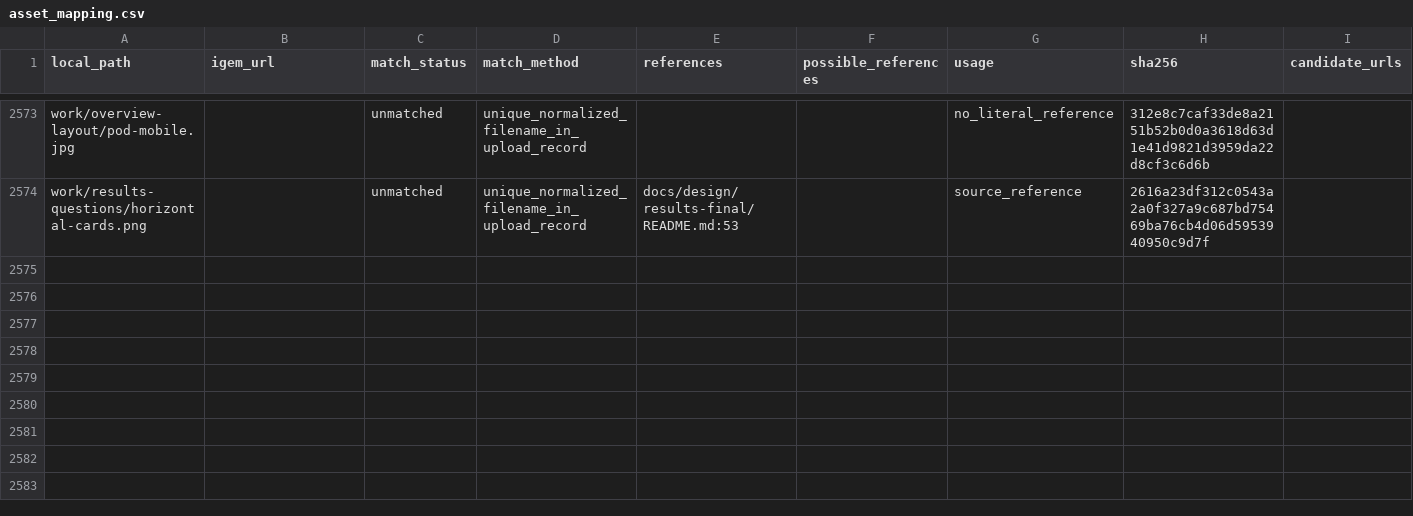
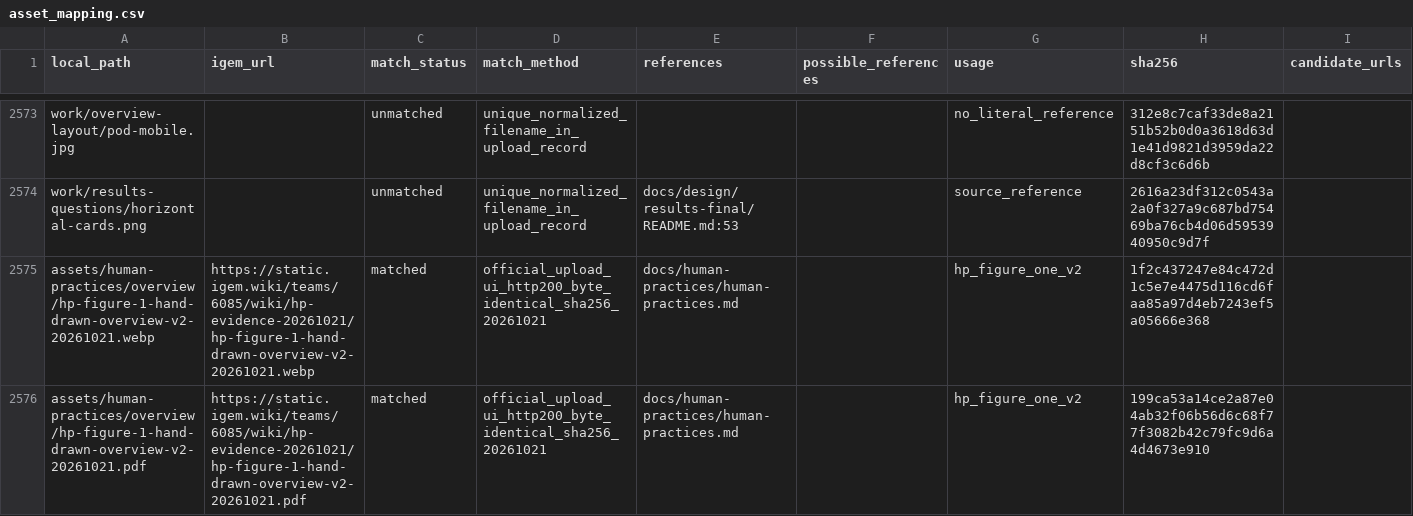
Before and after one commit to pdx12320/WIKI_SUSTech-BIO, a CSV file: asset_mapping.csv, drawn as a sheet; only a part is shown, gaps mark what is left out.

Commit message:
Replace HP Figure 1 with uploaded final hand-drawn PDF

```diff
--- a/asset_mapping.csv
+++ b/asset_mapping.csv
@@ -2574 +2574,3 @@ work/overview-layout/pod-mobile.jpg,,unmatched,unique_normalized_filename_in_upl
 work/results-questions/horizontal-cards.png,,unmatched,unique_normalized_filename_in_upload_record,docs/design/results-final/README.md:53,,source_reference,2616a23df312c0543a2a0f327a9c687bd75469ba76cb4d06d5953940950c9d7f,
+assets/human-practices/overview/hp-figure-1-hand-drawn-overview-v2-20261021.webp,https://static.igem.wiki/teams/6085/wiki/hp-evidence-20261021/hp-figure-1-hand-drawn-overview-v2-20261021.webp,matched,official_upload_ui_http200_byte_identical_sha256_20261021,docs/human-practices/human-practices.md,,hp_figure_one_v2,1f2c437247e84c472d1c5e7e4475d116cd6faa85a97d4eb7243ef5a05666e368,
+assets/human-practices/overview/hp-figure-1-hand-drawn-overview-v2-20261021.pdf,https://static.igem.wiki/teams/6085/wiki/hp-evidence-20261021/hp-figure-1-hand-drawn-overview-v2-20261021.pdf,matched,official_upload_ui_http200_byte_identical_sha256_20261021,docs/human-practices/human-practices.md,,hp_figure_one_v2,199ca53a14ce2a87e04ab32f06b56d6c68f77f3082b42c79fc9d6a4d4673e910,
```
Also changed, not shown: 14 other files.
